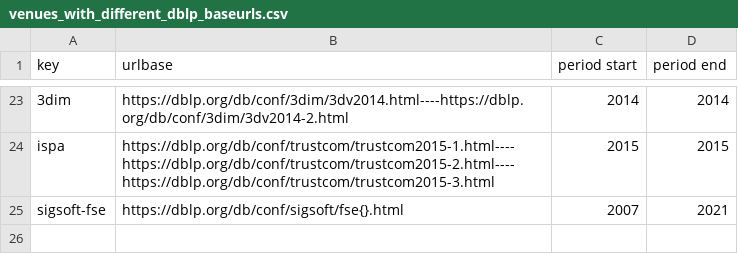
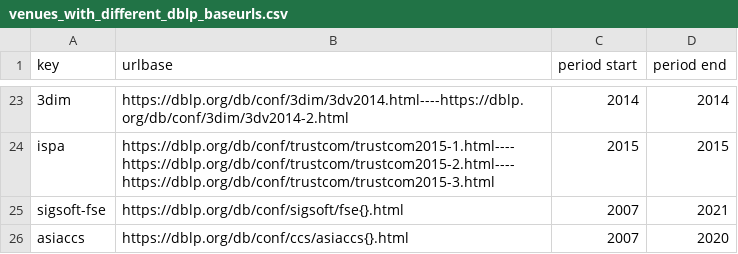
Before and after one commit to csmetrics/csmetrics.net, a CSV file: data/venues_with_different_dblp_baseurls.csv, drawn as a sheet; only a part is shown, gaps mark what is left out.

Commit message:
baseurl for AsiaCCS has changed

```diff
--- a/data/venues_with_different_dblp_baseurls.csv
+++ b/data/venues_with_different_dblp_baseurls.csv
@@ -25 +25,2 @@ ispa,https://dblp.org/db/conf/trustcom/trustcom2015-1.html----https://dblp.org/d
 sigsoft-fse,https://dblp.org/db/conf/sigsoft/fse{}.html,2007,2021
+asiaccs,https://dblp.org/db/conf/ccs/asiaccs{}.html,2007,2020
```
